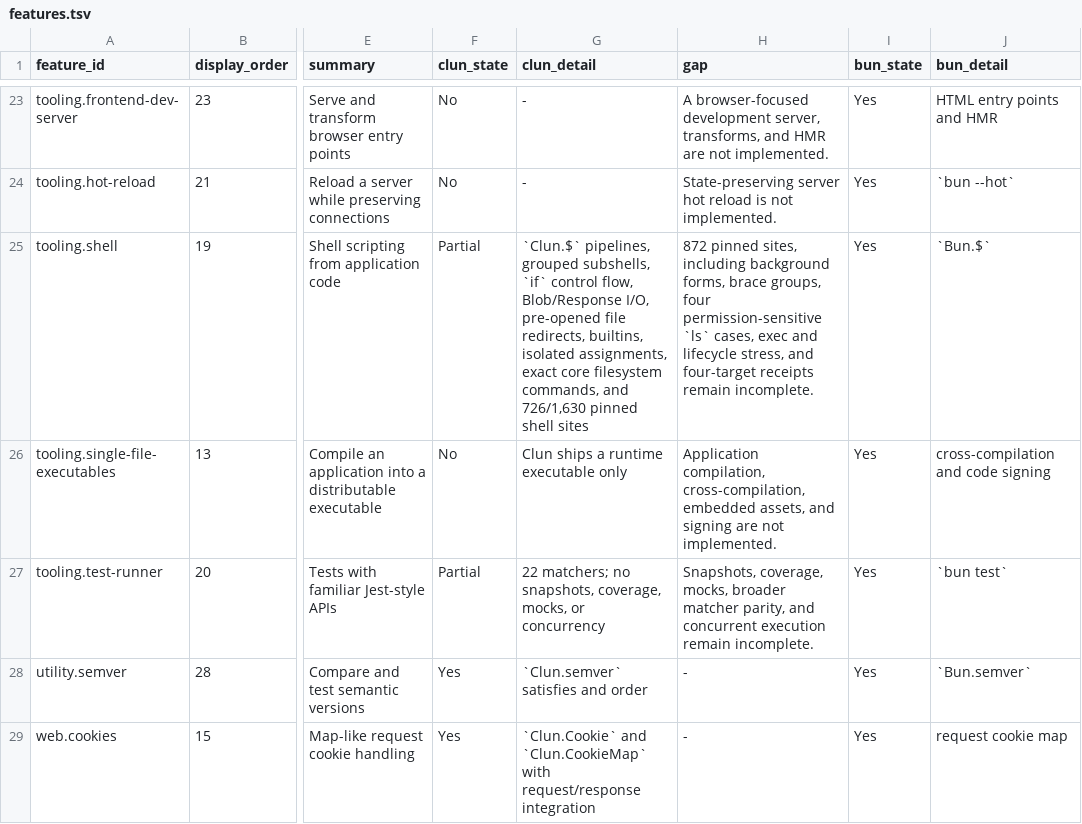
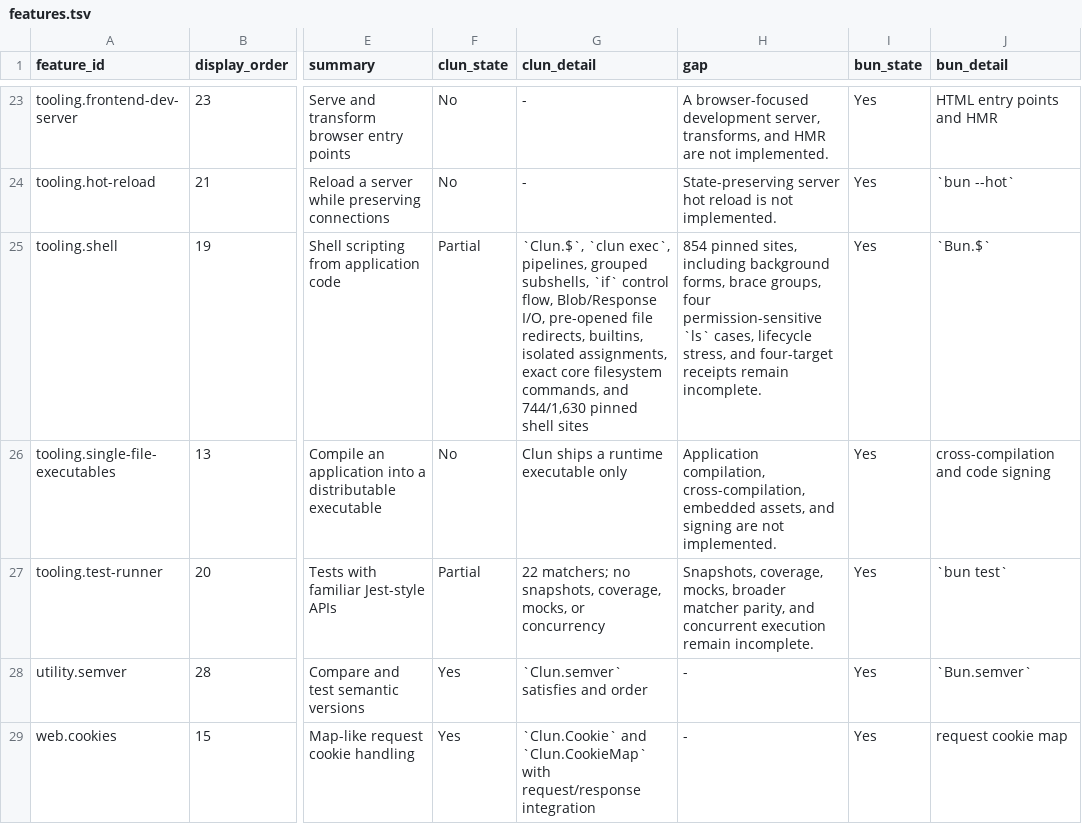
Before and after one commit to theesfeld/clun, a TSV file: compat/features.tsv, drawn as a sheet; only a part is shown, gaps mark what is left out; the diff names each change by its address in the sheet, - before the commit and + after, or states it on an @@ line.

```diff
--- a/compat/features.tsv
+++ b/compat/features.tsv
-G25 (clun_detail): `Clun.$` pipelines, grouped subshells, `if` control flow, Blob/Response I/O, pre-opened file redirects, builtins, isolated assignments, exact core filesystem commands, and 726/1,630 pinned shell…
+G25 (clun_detail): `Clun.$`, `clun exec`, pipelines, grouped subshells, `if` control flow, Blob/Response I/O, pre-opened file redirects, builtins, isolated assignments, exact core filesystem commands, and 744/1,630 pinned shell…
-H25 (gap): 872 pinned sites, including background forms, brace groups, four permission-sensitive `ls` cases, exec and lifecycle stress,…
+H25 (gap): 854 pinned sites, including background forms, brace groups, four permission-sensitive `ls` cases, lifecycle stress,…
```
Also changed, not shown: compat/evidence.tsv, 16 other files.
